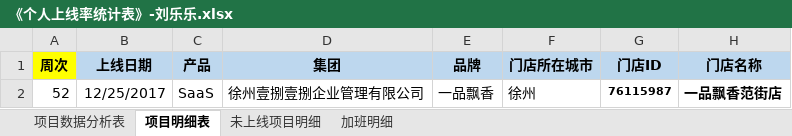
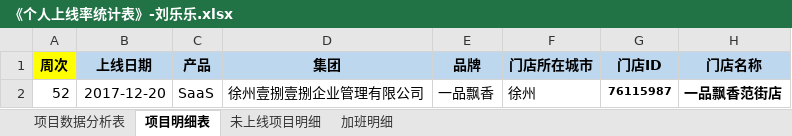
Before and after one commit to zhanglei601396810/NanJing, an Excel workbook: 周数据/2017年第52周/《个人上线率统计表》-刘乐乐.xlsx, sheet 项目明细表, drawn as a sheet; only a part is shown; values as stored, in another font and other column widths than the file's, no borders; the diff names each change by its address in the sheet, - before the commit and + after, or states it on an @@ line.

Commit message:
刘乐乐

```diff
--- a/周数据/2017年第52周/《个人上线率统计表》-刘乐乐.xlsx (sheet 项目明细表)
+++ b/周数据/2017年第52周/《个人上线率统计表》-刘乐乐.xlsx (sheet 项目明细表)
-B2 (上线日期): 12/25/2017
+B2 (上线日期): 2017-12-20
```
